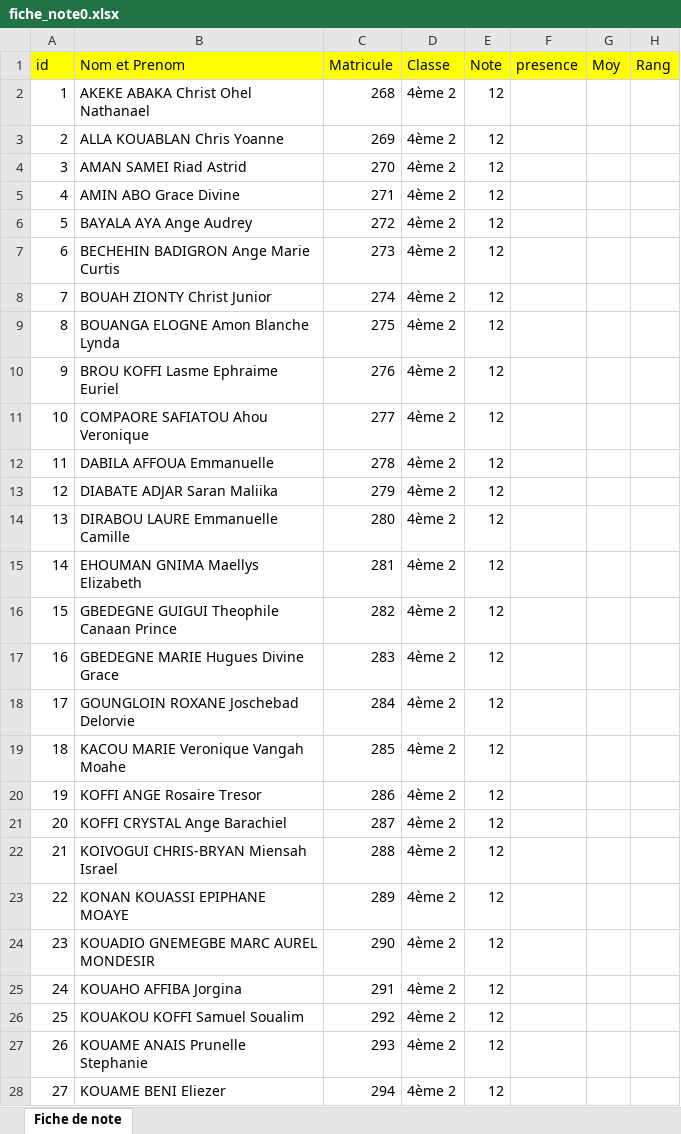
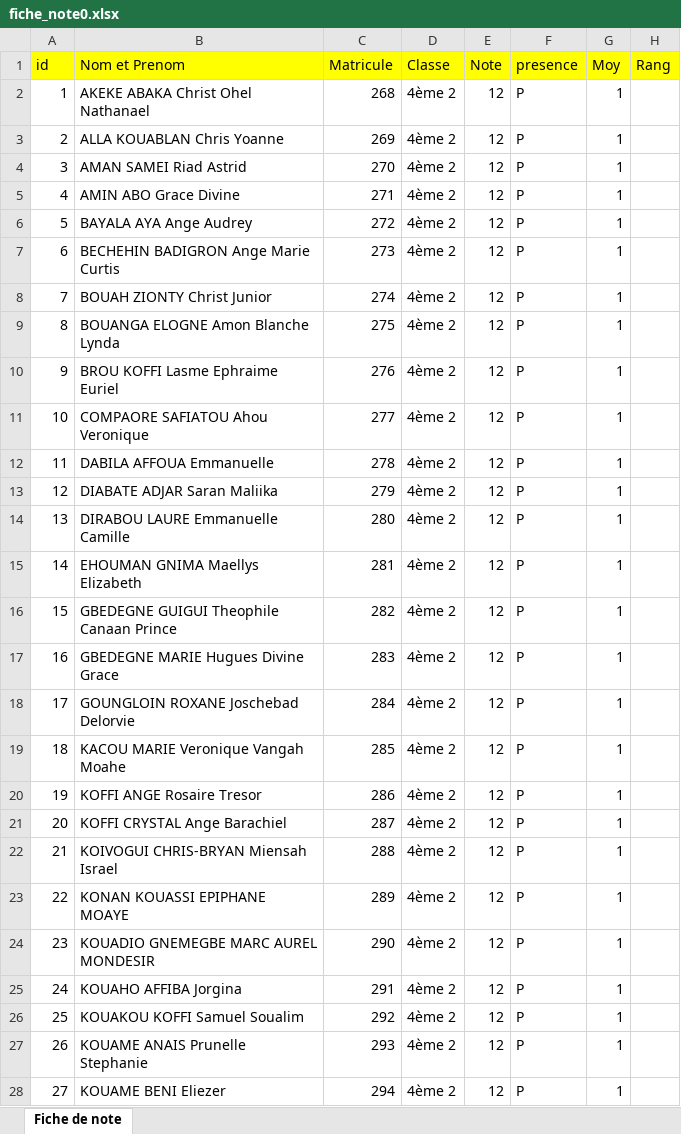
Before and after one commit to 31andre/fackbackend, an Excel workbook: fiche_note0.xlsx, sheet Fiche de note, drawn as a sheet; only a part is shown; values as stored, in another font and other column widths than the file's, no borders; the diff covers the shown part only; the diff names each change by its address in the sheet, - before the commit and + after, or states it on an @@ line.

Commit message:
rr

```diff
--- a/fiche_note0.xlsx (sheet Fiche de note)
+++ b/fiche_note0.xlsx (sheet Fiche de note)
-F2:F28 (presence): (empty)
+F2:F28 (presence): P
-G2:G28 (Moy): (empty)
+G2:G28 (Moy): 1
```
Also changed, not shown: 30 edited cells elsewhere in this sheet.
